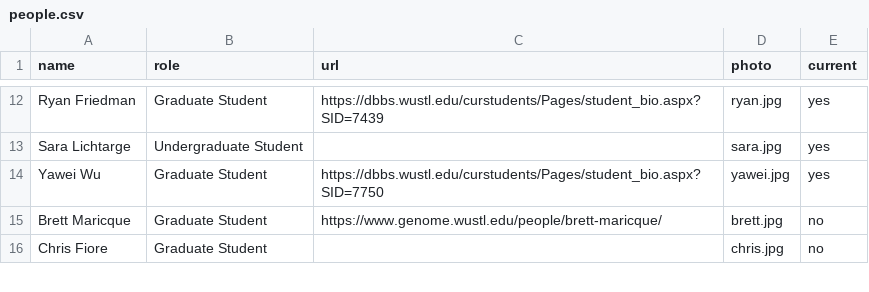
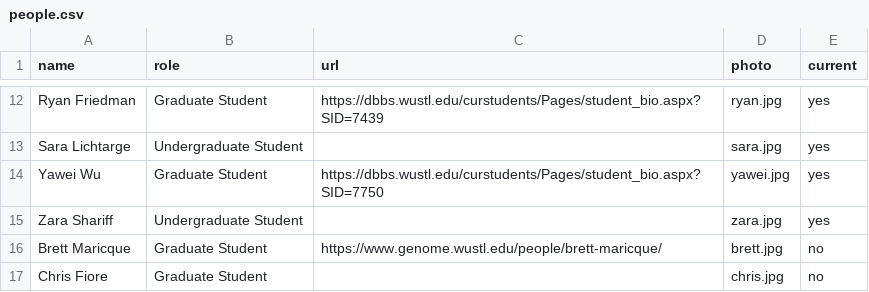
Before and after one commit to barakcohenlab/website, a CSV file: content/people/people.csv, drawn as a sheet; only a part is shown, gaps mark what is left out.

Commit message:
Add Zara to personnel page

```diff
--- a/content/people/people.csv
+++ b/content/people/people.csv
@@ -14,2 +14,3 @@ Sara Lichtarge,Undergraduate Student,,sara.jpg,yes
 Yawei Wu,Graduate Student,https://dbbs.wustl.edu/curstudents/Pages/student_bio.aspx?SID=7750,yawei.jpg,yes
+Zara Shariff,Undergraduate Student,,zara.jpg,yes
 Brett Maricque,Graduate Student,https://www.genome.wustl.edu/people/brett-maricque/,brett.jpg,no
```
Also changed, not shown: 1 other file.
